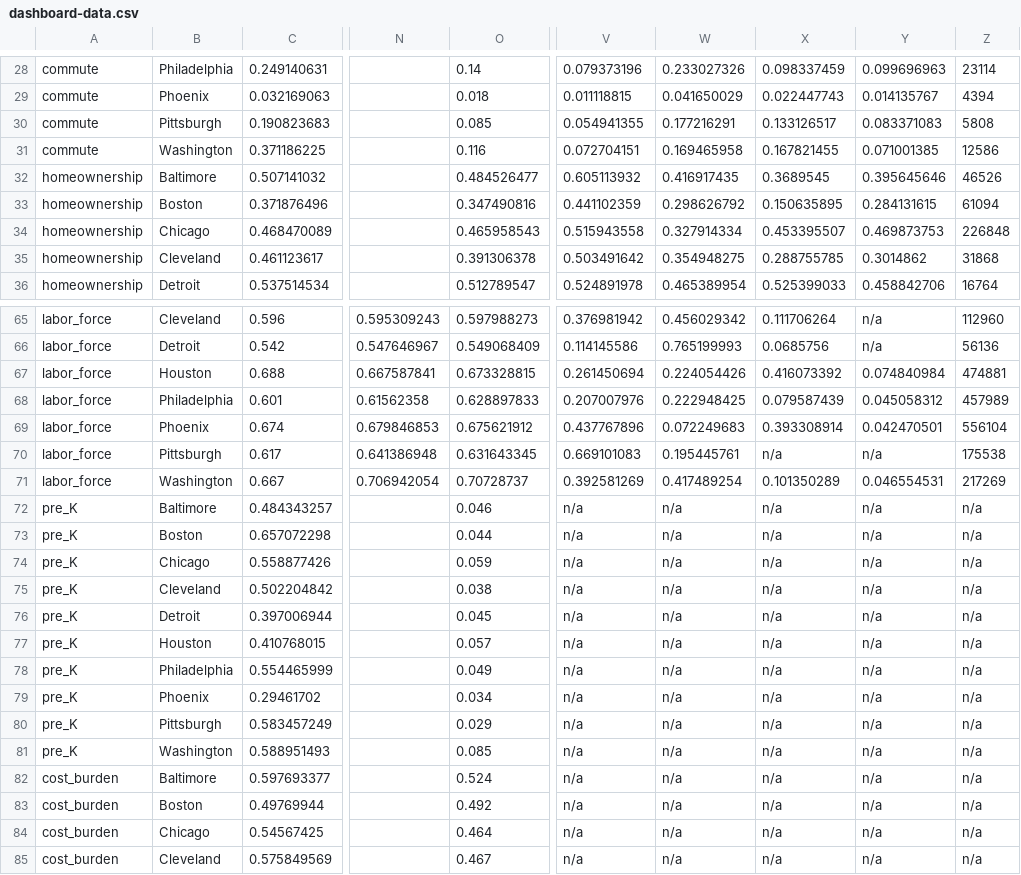
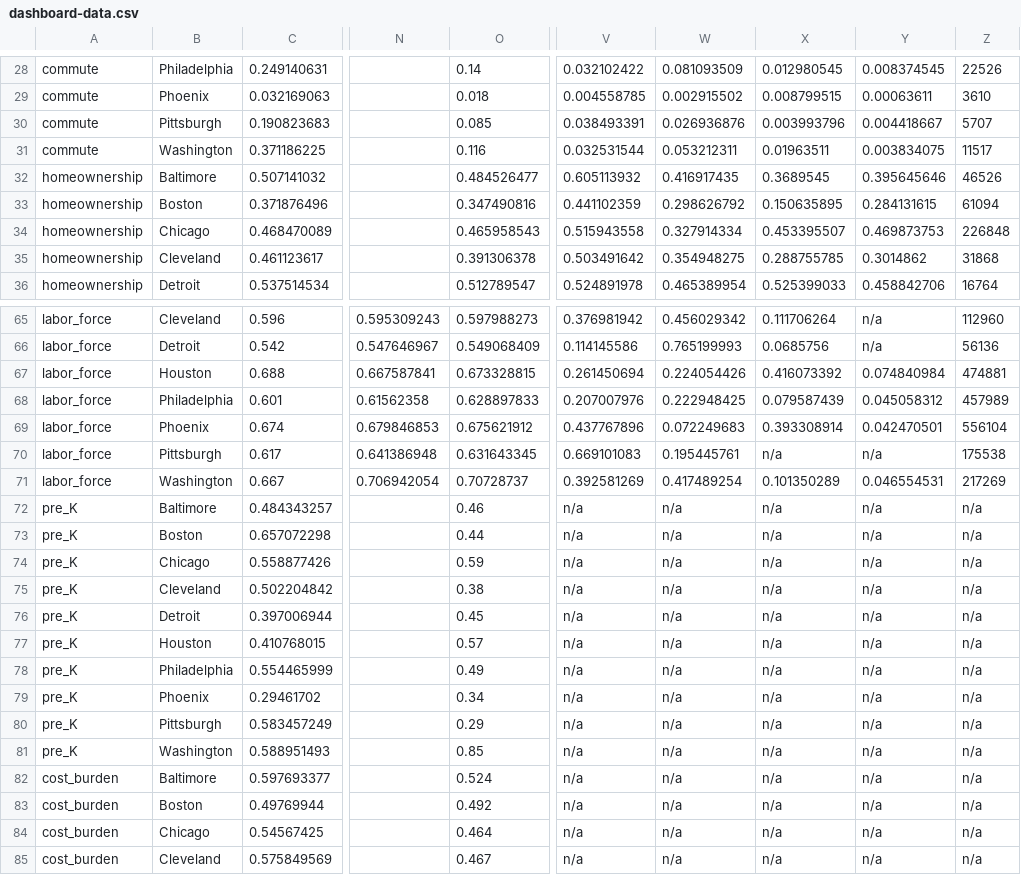
Before and after one commit to pewtrusts/pri-multicity, a CSV file: src/data/dashboard-data.csv, drawn as a sheet; only a part is shown, gaps mark what is left out; the diff covers the shown part only; the diff names each change by its address in the sheet, - before the commit and + after, or states it on an @@ line.

```diff
--- a/src/data/dashboard-data.csv
+++ b/src/data/dashboard-data.csv
-V28: 0.079373196
+V28: 0.032102422
-W28: 0.233027326
+W28: 0.081093509
-X28: 0.098337459
+X28: 0.012980545
-Y28: 0.099696963
+Y28: 0.008374545
-Z28: 23114
+Z28: 22526
-V29: 0.011118815
+V29: 0.004558785
-W29: 0.041650029
+W29: 0.002915502
-X29: 0.022447743
+X29: 0.008799515
-Y29: 0.014135767
+Y29: 0.00063611
-Z29: 4394
+Z29: 3610
-V30: 0.054941355
+V30: 0.038493391
-W30: 0.177216291
+W30: 0.026936876
-X30: 0.133126517
+X30: 0.003993796
-Y30: 0.083371083
+Y30: 0.004418667
-Z30: 5808
+Z30: 5707
-V31: 0.072704151
+V31: 0.032531544
-W31: 0.169465958
+W31: 0.053212311
-X31: 0.167821455
+X31: 0.01963511
-Y31: 0.071001385
+Y31: 0.003834075
-Z31: 12586
+Z31: 11517
-O72: 0.046
+O72: 0.46
-O73: 0.044
+O73: 0.44
-O74: 0.059
+O74: 0.59
-O75: 0.038
+O75: 0.38
-O76: 0.045
+O76: 0.45
-O77: 0.057
+O77: 0.57
-O78: 0.049
+O78: 0.49
-O79: 0.034
+O79: 0.34
-O80: 0.029
+O80: 0.29
-O81: 0.085
+O81: 0.85
```
Also changed, not shown: 28 edited cells elsewhere in this file.
